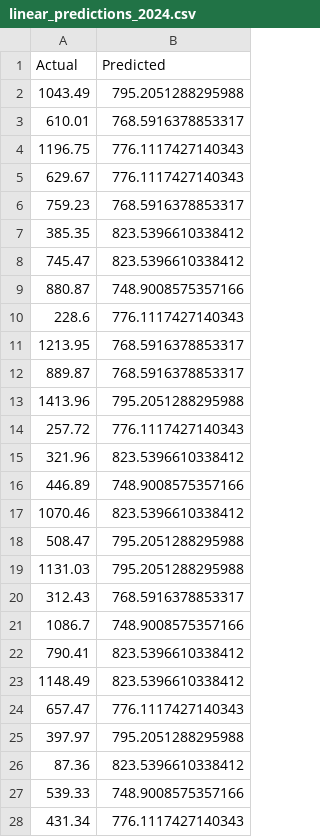
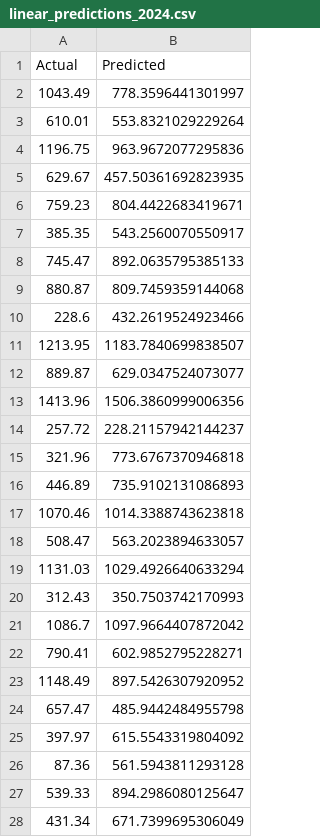
Before and after one commit to Pin-Han/global_renewable_energy, a CSV file: src/result/linear_predictions_2024.csv, drawn as a sheet; only a part is shown; the diff covers the shown part only.

```diff
--- a/src/result/linear_predictions_2024.csv
+++ b/src/result/linear_predictions_2024.csv
@@ -1,28 +1,28 @@
 Actual,Predicted
-1043.49,795.2051288295988
-610.01,768.5916378853317
-1196.75,776.1117427140343
-629.67,776.1117427140343
-759.23,768.5916378853317
-385.35,823.5396610338412
-745.47,823.5396610338412
-880.87,748.9008575357166
-228.6,776.1117427140343
-1213.95,768.5916378853317
-889.87,768.5916378853317
-1413.96,795.2051288295988
-257.72,776.1117427140343
-321.96,823.5396610338412
-446.89,748.9008575357166
-1070.46,823.5396610338412
-508.47,795.2051288295988
-1131.03,795.2051288295988
-312.43,768.5916378853317
-1086.7,748.9008575357166
-790.41,823.5396610338412
-1148.49,823.5396610338412
-657.47,776.1117427140343
-397.97,795.2051288295988
-87.36,823.5396610338412
-539.33,748.9008575357166
-431.34,776.1117427140343
+1043.49,778.3596441301997
+610.01,553.8321029229264
+1196.75,963.9672077295836
+629.67,457.50361692823935
+759.23,804.4422683419671
+385.35,543.2560070550917
+745.47,892.0635795385133
+880.87,809.7459359144068
+228.6,432.2619524923466
+1213.95,1183.7840699838507
+889.87,629.0347524073077
+1413.96,1506.3860999006356
+257.72,228.21157942144237
+321.96,773.6767370946818
+446.89,735.9102131086893
+1070.46,1014.3388743623818
+508.47,563.2023894633057
+1131.03,1029.4926640633294
+312.43,350.7503742170993
+1086.7,1097.9664407872042
+790.41,602.9852795228271
+1148.49,897.5426307920952
+657.47,485.9442484955798
+397.97,615.5543319804092
+87.36,561.5943811293128
+539.33,894.2986080125647
+431.34,671.7399695306049
```
Also changed, not shown: 170 edited cells elsewhere in this file, src/result/random_forest_predictions_2024.csv, 6 other files.
